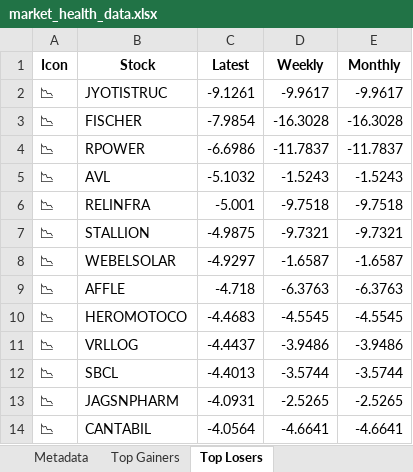
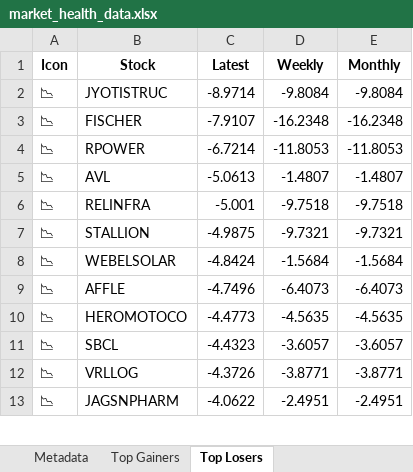
Before and after one commit to twyvernss/market-health-data, an Excel workbook: market_health_data.xlsx, sheet Top Losers, drawn as a sheet; only a part is shown; values as stored, in another font and other column widths than the file's, no borders; removed rows and columns are numbered as before the commit, all else as after; the diff covers the shown part only; the diff names each change by its address in the sheet, - before the commit and + after, or states it on an @@ line.

```diff
--- a/market_health_data.xlsx (sheet Top Losers)
+++ b/market_health_data.xlsx (sheet Top Losers)
-C2 (Latest): -9.1261
+C2 (Latest): -8.9714
-D2 (Weekly): -9.9617
+D2 (Weekly): -9.8084
-E2 (Monthly): -9.9617
+E2 (Monthly): -9.8084
-C3 (Latest): -7.9854
+C3 (Latest): -7.9107
-D3 (Weekly): -16.3028
+D3 (Weekly): -16.2348
-E3 (Monthly): -16.3028
+E3 (Monthly): -16.2348
-C4 (Latest): -6.6986
+C4 (Latest): -6.7214
-D4 (Weekly): -11.7837
+D4 (Weekly): -11.8053
-E4 (Monthly): -11.7837
+E4 (Monthly): -11.8053
-C5 (Latest): -5.1032
+C5 (Latest): -5.0613
-D5 (Weekly): -1.5243
+D5 (Weekly): -1.4807
-E5 (Monthly): -1.5243
+E5 (Monthly): -1.4807
-C8 (Latest): -4.9297
+C8 (Latest): -4.8424
-D8 (Weekly): -1.6587
+D8 (Weekly): -1.5684
-E8 (Monthly): -1.6587
+E8 (Monthly): -1.5684
-C9 (Latest): -4.718
+C9 (Latest): -4.7496
-D9 (Weekly): -6.3763
+D9 (Weekly): -6.4073
-E9 (Monthly): -6.3763
+E9 (Monthly): -6.4073
-C10 (Latest): -4.4683
+C10 (Latest): -4.4773
-D10 (Weekly): -4.5545
+D10 (Weekly): -4.5635
-E10 (Monthly): -4.5545
+E10 (Monthly): -4.5635
-row 11: 📉 | VRLLOG | -4.4437 | -3.9486 | -3.9486
-C11 (Latest): -4.4013
+C11 (Latest): -4.4323
-D11 (Weekly): -3.5744
+D11 (Weekly): -3.6057
-E11 (Monthly): -3.5744
+E11 (Monthly): -3.6057
+row 12: 📉 | VRLLOG | -4.3726 | -3.8771 | -3.8771
-C13 (Latest): -4.0931
+C13 (Latest): -4.0622
-D13 (Weekly): -2.5265
+D13 (Weekly): -2.4951
-E13 (Monthly): -2.5265
+E13 (Monthly): -2.4951
-row 14: 📉 | CANTABIL | -4.0564 | -4.6641 | -4.6641
```
Also changed, not shown: 28 added rows, 27 removed rows and 57 edited cells elsewhere in this sheet, sheet Industry Analysis, sheet Top Gainers, sheet 2 Week Return, sheet 1 Month Performance, sheet 1 Year Return, sheet Stock List, 2 more sheets.
